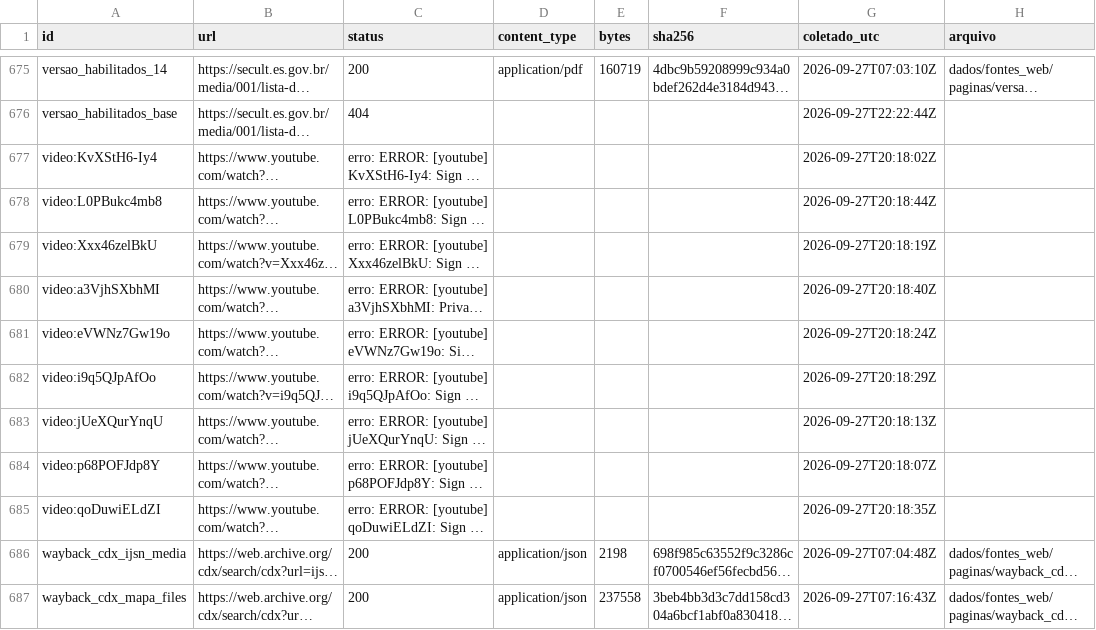
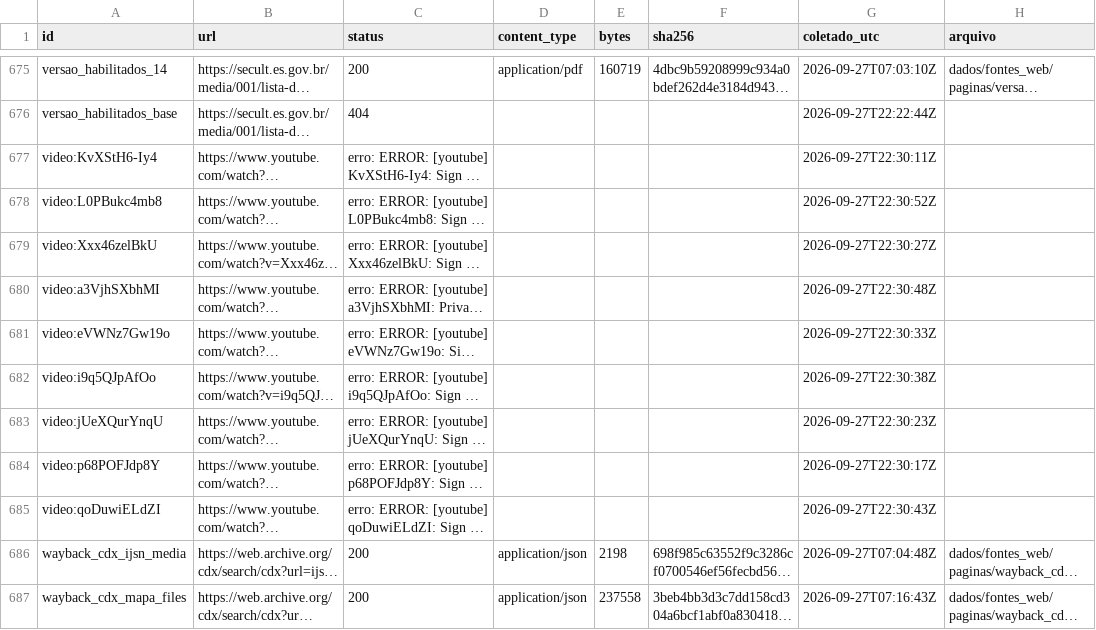
Before and after one commit to fcarva/aval-pol, a CSV file: dados/fontes_web/manifesto.csv, drawn as a sheet; only a part is shown, gaps mark what is left out; long unchanged cells end in …; the diff names each change by its address in the sheet, - before the commit and + after, or states it on an @@ line.

```diff
--- a/dados/fontes_web/manifesto.csv
+++ b/dados/fontes_web/manifesto.csv
-G677 (coletado_utc): 2026-09-27T20:18:02Z
+G677 (coletado_utc): 2026-09-27T22:30:11Z
-G678 (coletado_utc): 2026-09-27T20:18:44Z
+G678 (coletado_utc): 2026-09-27T22:30:52Z
-G679 (coletado_utc): 2026-09-27T20:18:19Z
+G679 (coletado_utc): 2026-09-27T22:30:27Z
-G680 (coletado_utc): 2026-09-27T20:18:40Z
+G680 (coletado_utc): 2026-09-27T22:30:48Z
-G681 (coletado_utc): 2026-09-27T20:18:24Z
+G681 (coletado_utc): 2026-09-27T22:30:33Z
-G682 (coletado_utc): 2026-09-27T20:18:29Z
+G682 (coletado_utc): 2026-09-27T22:30:38Z
-G683 (coletado_utc): 2026-09-27T20:18:13Z
+G683 (coletado_utc): 2026-09-27T22:30:23Z
-G684 (coletado_utc): 2026-09-27T20:18:07Z
+G684 (coletado_utc): 2026-09-27T22:30:17Z
-G685 (coletado_utc): 2026-09-27T20:18:35Z
+G685 (coletado_utc): 2026-09-27T22:30:43Z
```
